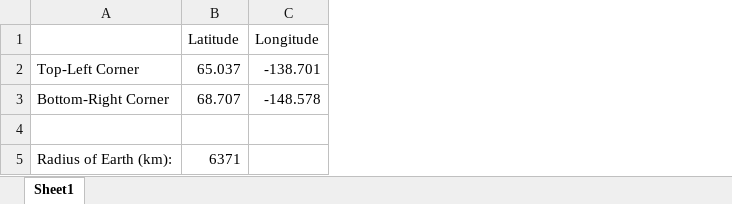
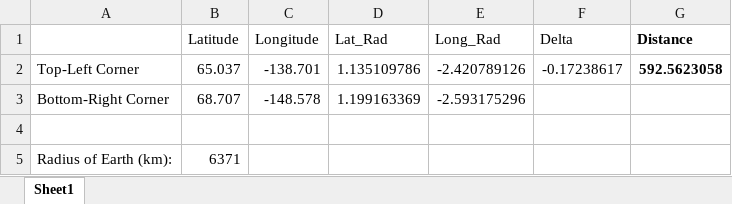
Before and after one commit to JaeminEun/GEOG653, an Excel workbook: Lab3/Q4.xlsx, sheet Sheet1, drawn as a sheet; values as stored, in another font and other column widths than the file's, no borders; the diff names each change by its address in the sheet, - before the commit and + after, or states it on an @@ line.

```diff
--- a/Lab3/Q4.xlsx (sheet Sheet1)
+++ b/Lab3/Q4.xlsx (sheet Sheet1)
+column D (Lat_Rad), rows 2-3: 1.135109786 | 1.199163369
+column E (Long_Rad), rows 2-3: -2.420789126 | -2.593175296
+column F (Delta), row 2: -0.17238617
+column G (Distance), row 2: 592.5623058
```
Also changed, not shown: 3 other files.
